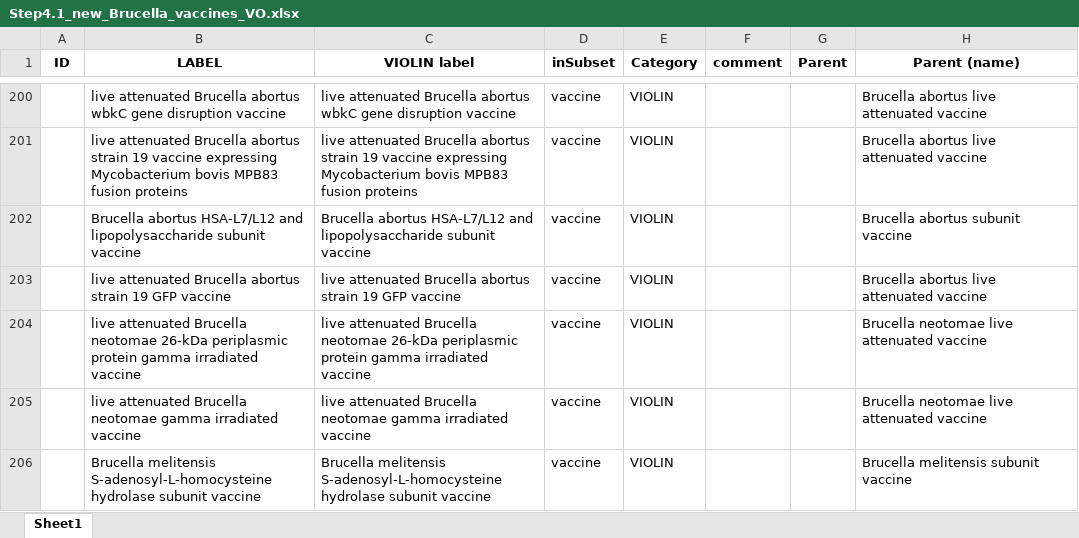
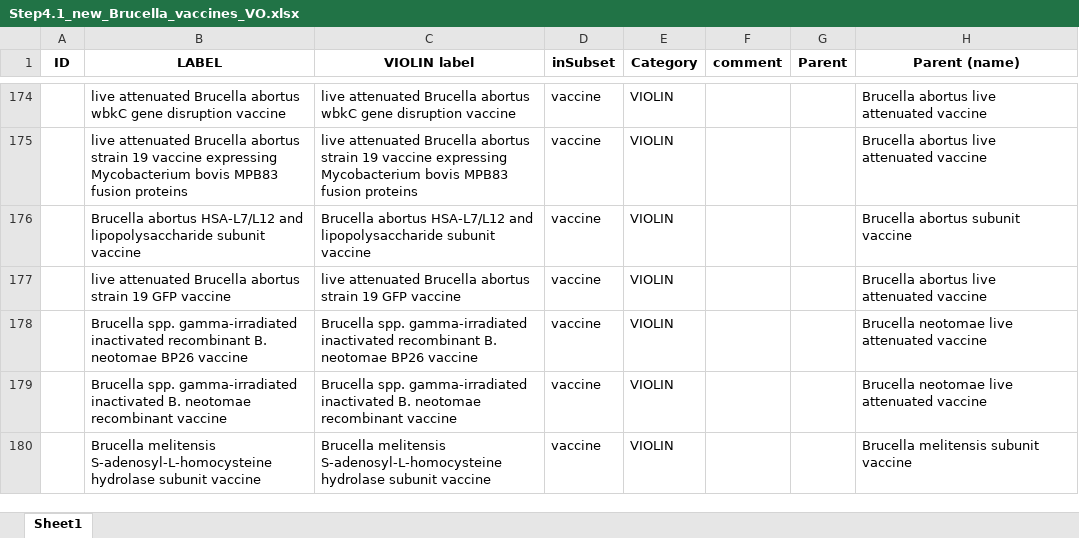
Before and after one commit to Hegroup-Bioinformatics/VaxAgent, an Excel workbook: outputs_Brucella/Step4.1_new_Brucella_vaccines_VO.xlsx, sheet Sheet1, drawn as a sheet; only a part is shown, gaps mark what is left out; values as stored, in another font and other column widths than the file's, no borders; addresses are those after the commit; the diff covers the shown part only; the diff names each change by its address in the sheet, - before the commit and + after, or states it on an @@ line.

Commit message:
update vaccines after another round review

```diff
--- a/outputs_Brucella/Step4.1_new_Brucella_vaccines_VO.xlsx (sheet Sheet1)
+++ b/outputs_Brucella/Step4.1_new_Brucella_vaccines_VO.xlsx (sheet Sheet1)
-B178 (LABEL): live attenuated Brucella neotomae 26-kDa periplasmic protein gamma irradiated vaccine
+B178 (LABEL): Brucella spp. gamma-irradiated inactivated recombinant B. neotomae BP26 vaccine
-C178 (VIOLIN label): live attenuated Brucella neotomae 26-kDa periplasmic protein gamma irradiated vaccine
+C178 (VIOLIN label): Brucella spp. gamma-irradiated inactivated recombinant B. neotomae BP26 vaccine
-B179 (LABEL): live attenuated Brucella neotomae gamma irradiated vaccine
+B179 (LABEL): Brucella spp. gamma-irradiated inactivated B. neotomae recombinant vaccine
-C179 (VIOLIN label): live attenuated Brucella neotomae gamma irradiated vaccine
+C179 (VIOLIN label): Brucella spp. gamma-irradiated inactivated B. neotomae recombinant vaccine
```
Also changed, not shown: 11 added rows, 85 removed rows and 49 edited cells elsewhere in this sheet.
